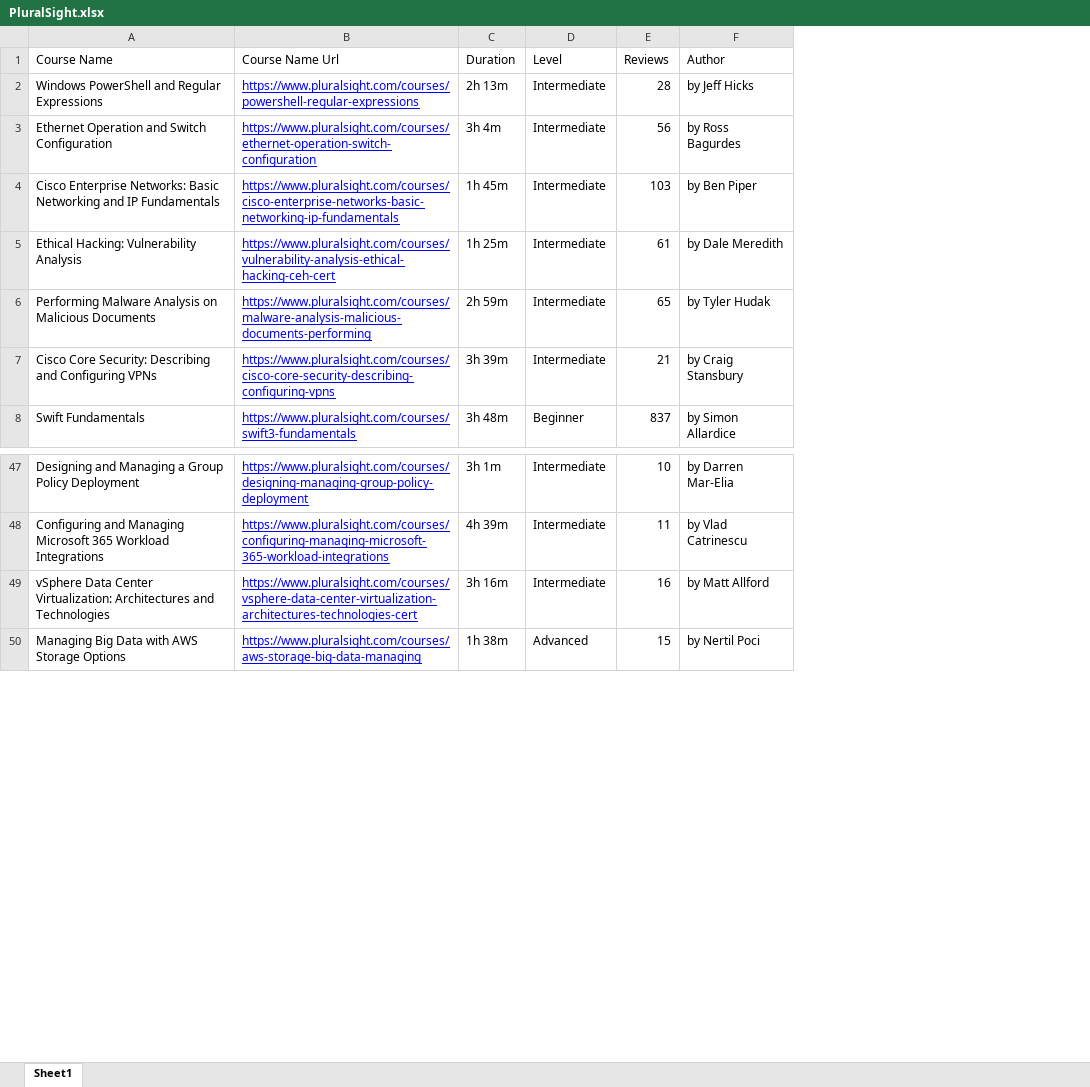
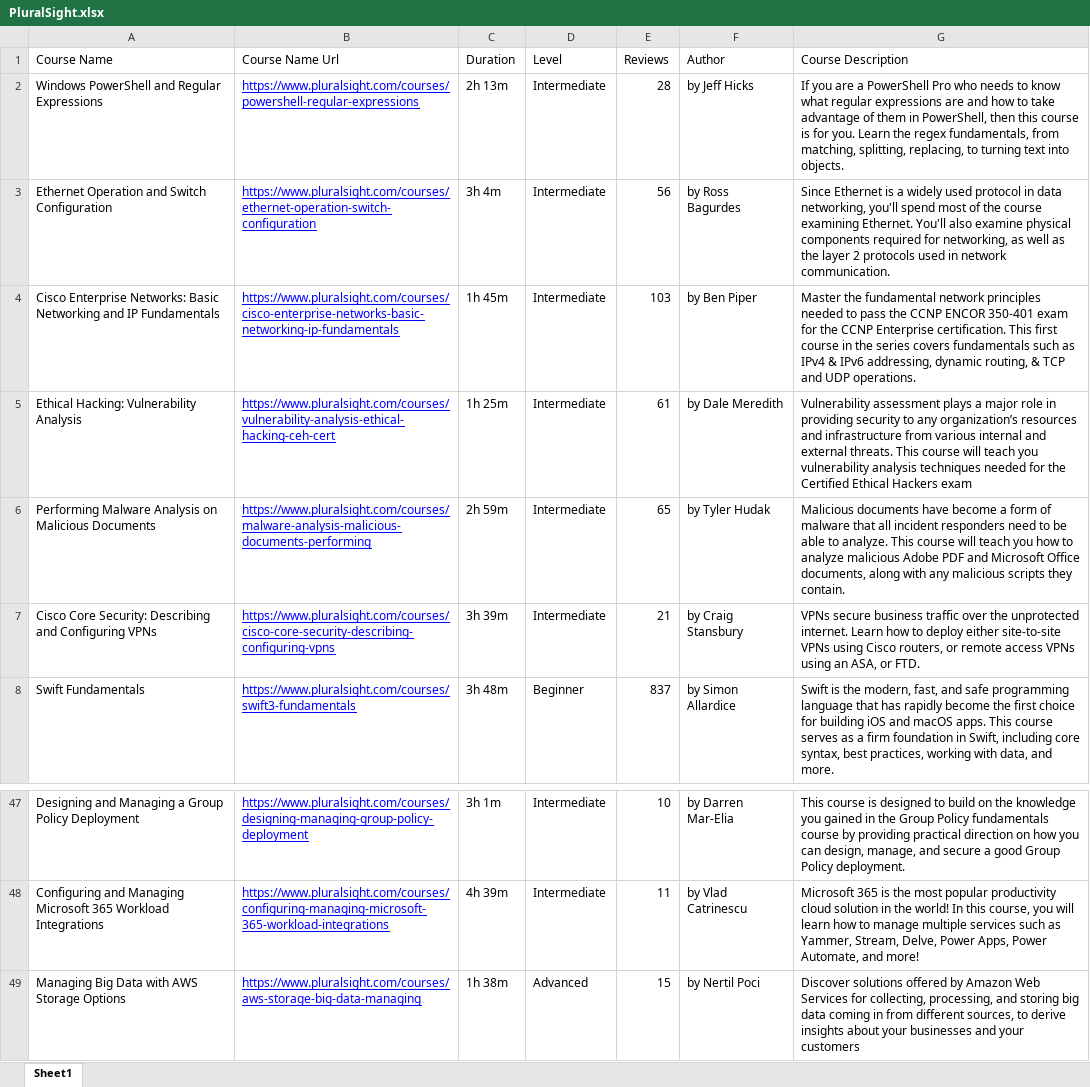
Before and after one commit to Xjkslhstxn/BT4222, an Excel workbook: Data/Course Data/PluralSight.xlsx, sheet Sheet1, drawn as a sheet; only a part is shown, gaps mark what is left out; values as stored, in another font and other column widths than the file's, no borders; charts and pictures not drawn; removed rows and columns are numbered as before the commit, all else as after; the diff names each change by its address in the sheet, - before the commit and + after, or states it on an @@ line.

Commit message:
Consolidate all course data
Merge into Course_clean.cvs
(15227, 6)

Coursera       8208
Udemy          6208
CodeAcademy     632
Pluralsight     179

Columns
Course Title
Course Info
Course Rating
Course Duration
Course Level
Source

```diff
--- a/Data/Course Data/PluralSight.xlsx (sheet Sheet1)
+++ b/Data/Course Data/PluralSight.xlsx (sheet Sheet1)
+column G (Course Description), rows 2-8: If you are a PowerShell Pro who needs to know what regular expressions are and how to take advantage of them in PowerShell, then this course is for you. Learn the regex fundamentals, from matching, splitting, replacing, to turning text into objects. | Since Ethernet is a widely used protocol in data networking, you'll spend most of the course examining Ethernet. You'll also examine physical components required for networking, as well as the layer 2 protocols used in network communication. | Master the fundamental network principles needed to pass the CCNP ENCOR 350-401 exam for the CCNP Enterprise certification. This first course in the series covers fundamentals such as IPv4 & IPv6 addressing, dynamic routing, & TCP and UDP operations. | Vulnerability assessment plays a major role in providing security to any organization’s resources and infrastructure from various internal and external threats. This course will teach you vulnerability analysis techniques needed for the Certified Ethical Hackers exam | Malicious documents have become a form of malware that all incident responders need to be able to analyze. This course will teach you how to analyze malicious Adobe PDF and Microsoft Office documents, along with any malicious scripts they contain. | VPNs secure business traffic over the unprotected internet. Learn how to deploy either site-to-site VPNs using Cisco routers, or remote access VPNs using an ASA, or FTD. | Swift is the modern, fast, and safe programming language that has rapidly become the first choice for building iOS and macOS apps. This course serves as a firm foundation in Swift, including core syntax, best practices, working with data, and more.; rows 47-49: This course is designed to build on the knowledge you gained in the Group Policy fundamentals course by providing practical direction on how you can design, manage, and secure a good Group Policy deployment. | Microsoft 365 is the most popular productivity cloud solution in the world! In this course, you will learn how to manage multiple services such as Yammer, Stream, Delve, Power Apps, Power Automate, and more! | Discover solutions offered by Amazon Web Services for collecting, processing, and storing big data coming in from different sources, to derive insights about your businesses and your customers
-row 49: vSphere Data Center Virtualization: Architectures and Technologies | https://www.pluralsight.com/courses/vsphere-data-center-virtualization-architectures-technologies-cert | 3h 16m | Intermediate | 16 | by Matt Allford
```
Also changed, not shown: charts or pictures, 8 other files.
